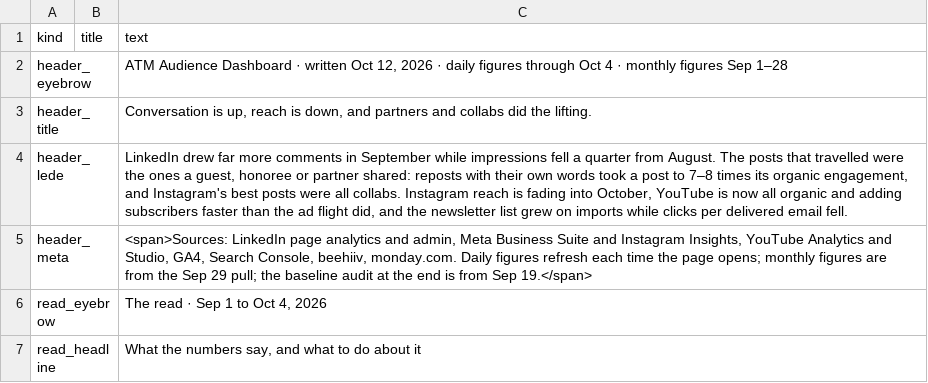
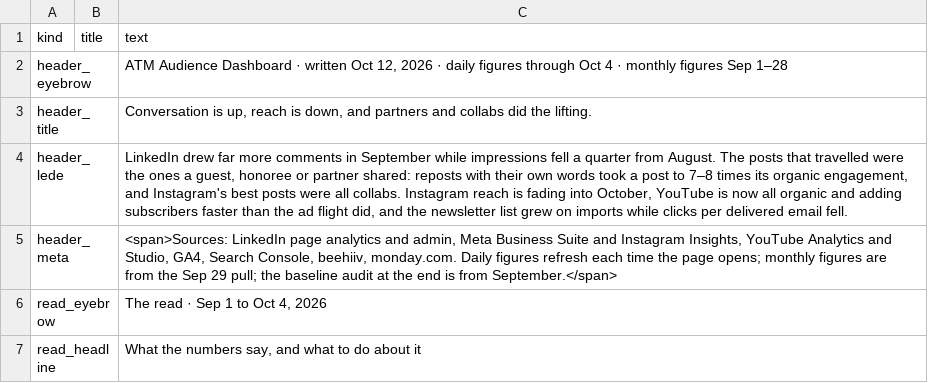
Before and after one commit to Tohomito/atm-dashboard, a CSV file: data/analysis.csv, drawn as a sheet; only a part is shown.

```diff
--- a/data/analysis.csv
+++ b/data/analysis.csv
@@ -4,3 +4,3 @@ header_title,,"Conversation is up, reach is down, and partners and collabs did t
 header_lede,,"LinkedIn drew far more comments in September while impressions fell a quarter from August. The posts that travelled were the ones a guest, honoree or partner shared: reposts with their own words took a post to 7–8 times its organic engagement, and Instagram's best posts were all collabs. Instagram reach is fading into October, YouTube is now all organic and adding subscribers faster than the ad flight did, and the newsletter list grew on imports while clicks per delivered email fell."
-header_meta,,"<span>Sources: LinkedIn page analytics and admin, Meta Business Suite and Instagram Insights, YouTube Analytics and Studio, GA4, Search Console, beehiiv, monday.com. Daily figures refresh each time the page opens; monthly figures are from the Sep 29 pull; the baseline audit at the end is from Sep 19.</span>"
+header_meta,,"<span>Sources: LinkedIn page analytics and admin, Meta Business Suite and Instagram Insights, YouTube Analytics and Studio, GA4, Search Console, beehiiv, monday.com. Daily figures refresh each time the page opens; monthly figures are from the Sep 29 pull; the baseline audit at the end is from September.</span>"
 read_eyebrow,,"The read · Sep 1 to Oct 4, 2026"
```
Also changed, not shown: data/scorecard/chart_index.csv, data/scorecard/page_text.csv, 4 other files.
